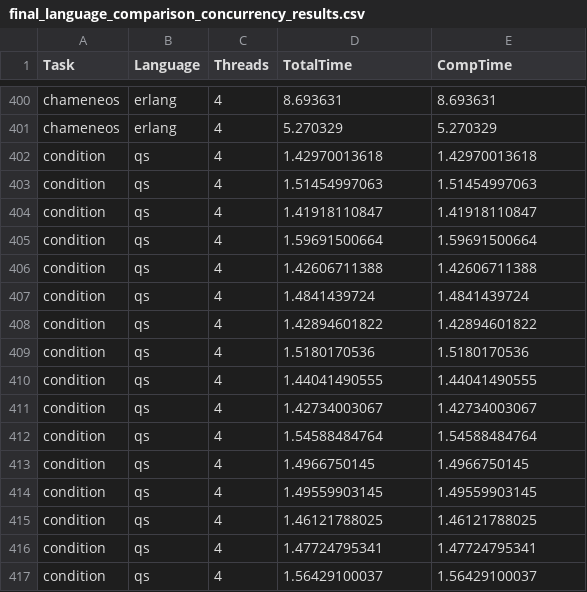
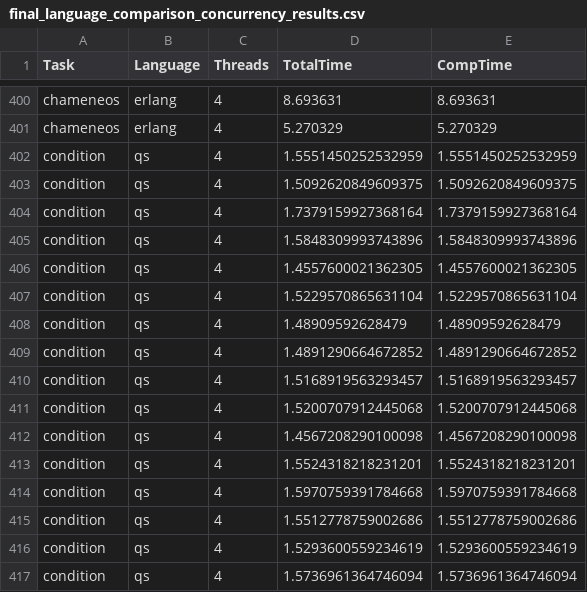
Before and after one commit to scottgw/quicksilver, a CSV file: benchmarks/final_language_comparison_concurrency_results.csv, drawn as a sheet; only a part is shown, gaps mark what is left out; the diff covers the shown part only.

Commit message:
Adding new results for optimizations.

```diff
--- a/benchmarks/final_language_comparison_concurrency_results.csv
+++ b/benchmarks/final_language_comparison_concurrency_results.csv
@@ -401,17 +401,17 @@ chameneos,erlang,4,8.693631,8.693631
 chameneos,erlang,4,5.270329,5.270329
-condition,qs,4,1.42970013618,1.42970013618
-condition,qs,4,1.51454997063,1.51454997063
-condition,qs,4,1.41918110847,1.41918110847
-condition,qs,4,1.59691500664,1.59691500664
-condition,qs,4,1.42606711388,1.42606711388
-condition,qs,4,1.4841439724,1.4841439724
-condition,qs,4,1.42894601822,1.42894601822
-condition,qs,4,1.5180170536,1.5180170536
-condition,qs,4,1.44041490555,1.44041490555
-condition,qs,4,1.42734003067,1.42734003067
-condition,qs,4,1.54588484764,1.54588484764
-condition,qs,4,1.4966750145,1.4966750145
-condition,qs,4,1.49559903145,1.49559903145
-condition,qs,4,1.46121788025,1.46121788025
-condition,qs,4,1.47724795341,1.47724795341
-condition,qs,4,1.56429100037,1.56429100037
+condition, qs, 4, 1.5551450252532959, 1.5551450252532959
+condition, qs, 4, 1.5092620849609375, 1.5092620849609375
+condition, qs, 4, 1.7379159927368164, 1.7379159927368164
+condition, qs, 4, 1.5848309993743896, 1.5848309993743896
+condition, qs, 4, 1.4557600021362305, 1.4557600021362305
+condition, qs, 4, 1.5229570865631104, 1.5229570865631104
+condition, qs, 4, 1.48909592628479, 1.48909592628479
+condition, qs, 4, 1.4891290664672852, 1.4891290664672852
+condition, qs, 4, 1.5168919563293457, 1.5168919563293457
+condition, qs, 4, 1.5200707912445068, 1.5200707912445068
+condition, qs, 4, 1.4567208290100098, 1.4567208290100098
+condition, qs, 4, 1.5524318218231201, 1.5524318218231201
+condition, qs, 4, 1.5970759391784668, 1.5970759391784668
+condition, qs, 4, 1.5512778759002686, 1.5512778759002686
+condition, qs, 4, 1.5293600559234619, 1.5293600559234619
+condition, qs, 4, 1.5736961364746094, 1.5736961364746094
```
Also changed, not shown: 168 edited cells elsewhere in this file, 5 other files.
